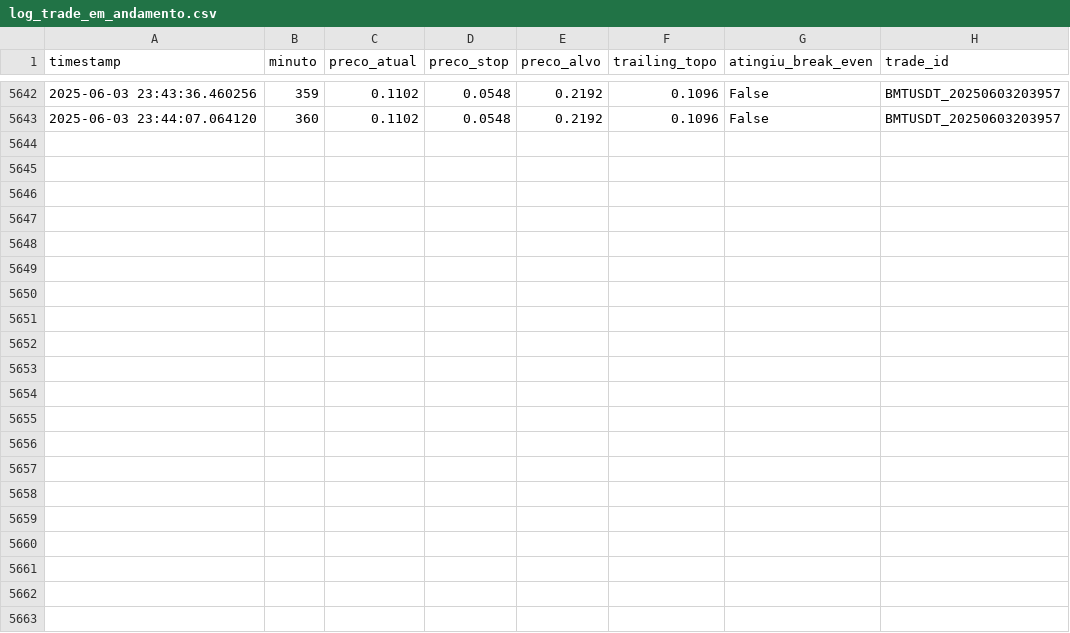
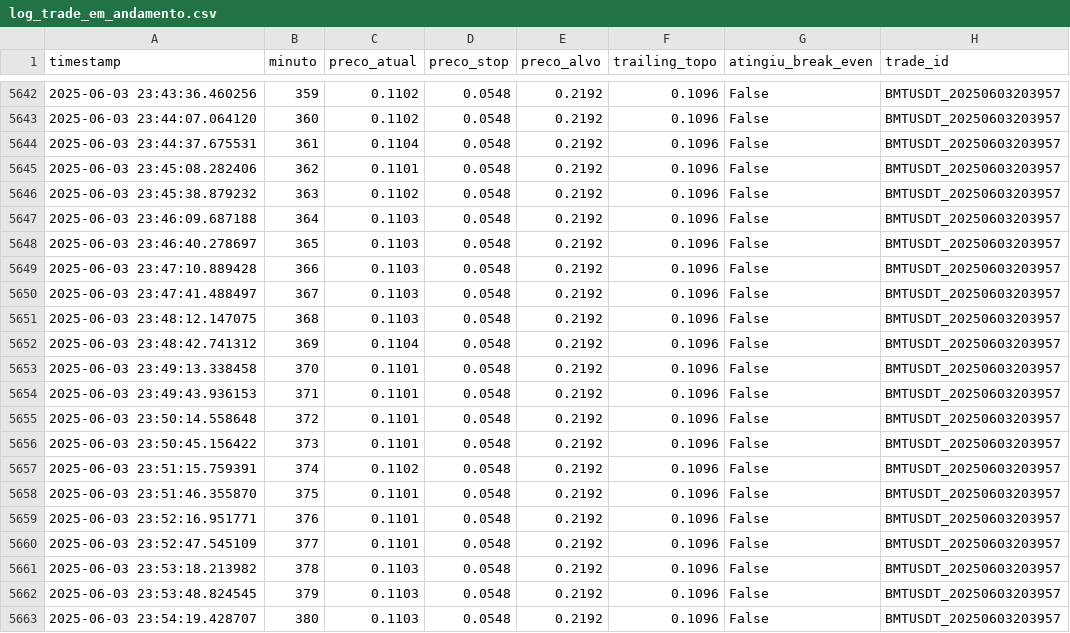
Before and after one commit to miguelmarlon/bot_day_trade, a CSV file: log_trade_em_andamento.csv, drawn as a sheet; only a part is shown, gaps mark what is left out; the diff names each change by its address in the sheet, - before the commit and + after, or states it on an @@ line.

```diff
--- a/log_trade_em_andamento.csv
+++ b/log_trade_em_andamento.csv
+row 5644: 2025-06-03 23:44:37.675531 | 361 | 0.1104 | 0.0548 | 0.2192 | 0.1096 | False | BMTUSDT_20250603203957
+row 5645: 2025-06-03 23:45:08.282406 | 362 | 0.1101 | 0.0548 | 0.2192 | 0.1096 | False | BMTUSDT_20250603203957
+row 5646: 2025-06-03 23:45:38.879232 | 363 | 0.1102 | 0.0548 | 0.2192 | 0.1096 | False | BMTUSDT_20250603203957
+row 5647: 2025-06-03 23:46:09.687188 | 364 | 0.1103 | 0.0548 | 0.2192 | 0.1096 | False | BMTUSDT_20250603203957
+row 5648: 2025-06-03 23:46:40.278697 | 365 | 0.1103 | 0.0548 | 0.2192 | 0.1096 | False | BMTUSDT_20250603203957
+row 5649: 2025-06-03 23:47:10.889428 | 366 | 0.1103 | 0.0548 | 0.2192 | 0.1096 | False | BMTUSDT_20250603203957
+row 5650: 2025-06-03 23:47:41.488497 | 367 | 0.1103 | 0.0548 | 0.2192 | 0.1096 | False | BMTUSDT_20250603203957
+row 5651: 2025-06-03 23:48:12.147075 | 368 | 0.1103 | 0.0548 | 0.2192 | 0.1096 | False | BMTUSDT_20250603203957
+row 5652: 2025-06-03 23:48:42.741312 | 369 | 0.1104 | 0.0548 | 0.2192 | 0.1096 | False | BMTUSDT_20250603203957
+row 5653: 2025-06-03 23:49:13.338458 | 370 | 0.1101 | 0.0548 | 0.2192 | 0.1096 | False | BMTUSDT_20250603203957
+row 5654: 2025-06-03 23:49:43.936153 | 371 | 0.1101 | 0.0548 | 0.2192 | 0.1096 | False | BMTUSDT_20250603203957
+row 5655: 2025-06-03 23:50:14.558648 | 372 | 0.1101 | 0.0548 | 0.2192 | 0.1096 | False | BMTUSDT_20250603203957
+row 5656: 2025-06-03 23:50:45.156422 | 373 | 0.1101 | 0.0548 | 0.2192 | 0.1096 | False | BMTUSDT_20250603203957
+row 5657: 2025-06-03 23:51:15.759391 | 374 | 0.1102 | 0.0548 | 0.2192 | 0.1096 | False | BMTUSDT_20250603203957
+row 5658: 2025-06-03 23:51:46.355870 | 375 | 0.1101 | 0.0548 | 0.2192 | 0.1096 | False | BMTUSDT_20250603203957
+row 5659: 2025-06-03 23:52:16.951771 | 376 | 0.1101 | 0.0548 | 0.2192 | 0.1096 | False | BMTUSDT_20250603203957
+row 5660: 2025-06-03 23:52:47.545109 | 377 | 0.1101 | 0.0548 | 0.2192 | 0.1096 | False | BMTUSDT_20250603203957
+row 5661: 2025-06-03 23:53:18.213982 | 378 | 0.1103 | 0.0548 | 0.2192 | 0.1096 | False | BMTUSDT_20250603203957
+row 5662: 2025-06-03 23:53:48.824545 | 379 | 0.1103 | 0.0548 | 0.2192 | 0.1096 | False | BMTUSDT_20250603203957
+row 5663: 2025-06-03 23:54:19.428707 | 380 | 0.1103 | 0.0548 | 0.2192 | 0.1096 | False | BMTUSDT_20250603203957
```
